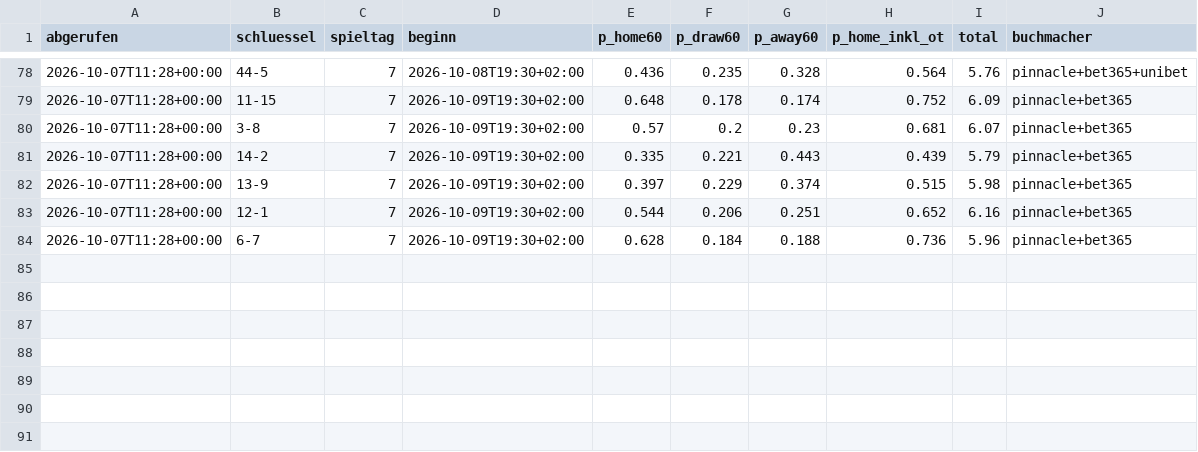
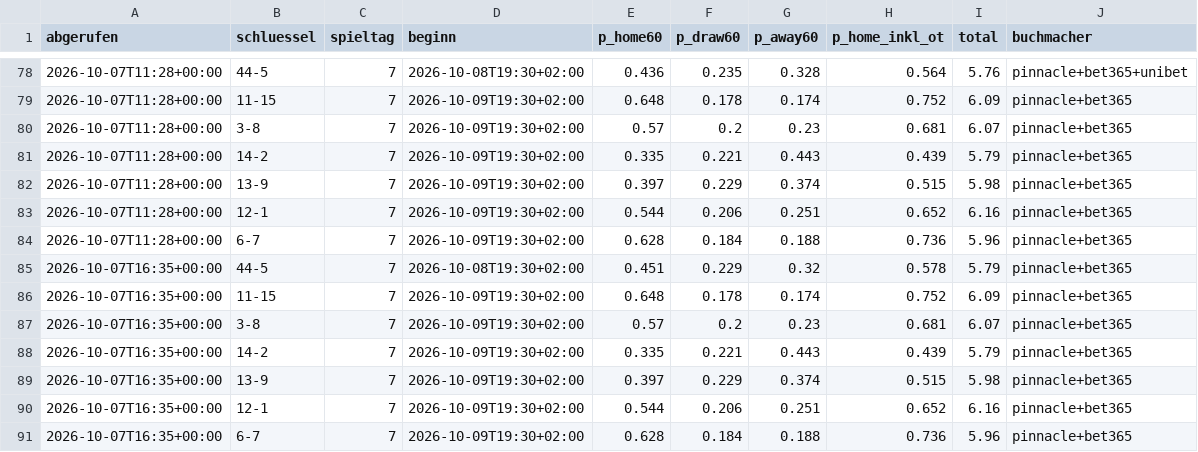
Before and after one commit to machi239/del-fantasy, a CSV file: data/quoten_verlauf.csv, drawn as a sheet; only a part is shown, gaps mark what is left out.

```diff
--- a/data/quoten_verlauf.csv
+++ b/data/quoten_verlauf.csv
@@ -84 +84,8 @@ abgerufen,schluessel,spieltag,beginn,p_home60,p_draw60,p_away60,p_home_inkl_ot,t
 2026-10-07T11:28+00:00,6-7,7,2026-10-09T19:30+02:00,0.628,0.184,0.188,0.736,5.96,pinnacle+bet365
+2026-10-07T16:35+00:00,44-5,7,2026-10-08T19:30+02:00,0.451,0.229,0.32,0.578,5.79,pinnacle+bet365
+2026-10-07T16:35+00:00,11-15,7,2026-10-09T19:30+02:00,0.648,0.178,0.174,0.752,6.09,pinnacle+bet365
+2026-10-07T16:35+00:00,3-8,7,2026-10-09T19:30+02:00,0.57,0.2,0.23,0.681,6.07,pinnacle+bet365
+2026-10-07T16:35+00:00,14-2,7,2026-10-09T19:30+02:00,0.335,0.221,0.443,0.439,5.79,pinnacle+bet365
+2026-10-07T16:35+00:00,13-9,7,2026-10-09T19:30+02:00,0.397,0.229,0.374,0.515,5.98,pinnacle+bet365
+2026-10-07T16:35+00:00,12-1,7,2026-10-09T19:30+02:00,0.544,0.206,0.251,0.652,6.16,pinnacle+bet365
+2026-10-07T16:35+00:00,6-7,7,2026-10-09T19:30+02:00,0.628,0.184,0.188,0.736,5.96,pinnacle+bet365
```
Also changed, not shown: 1 other file.
